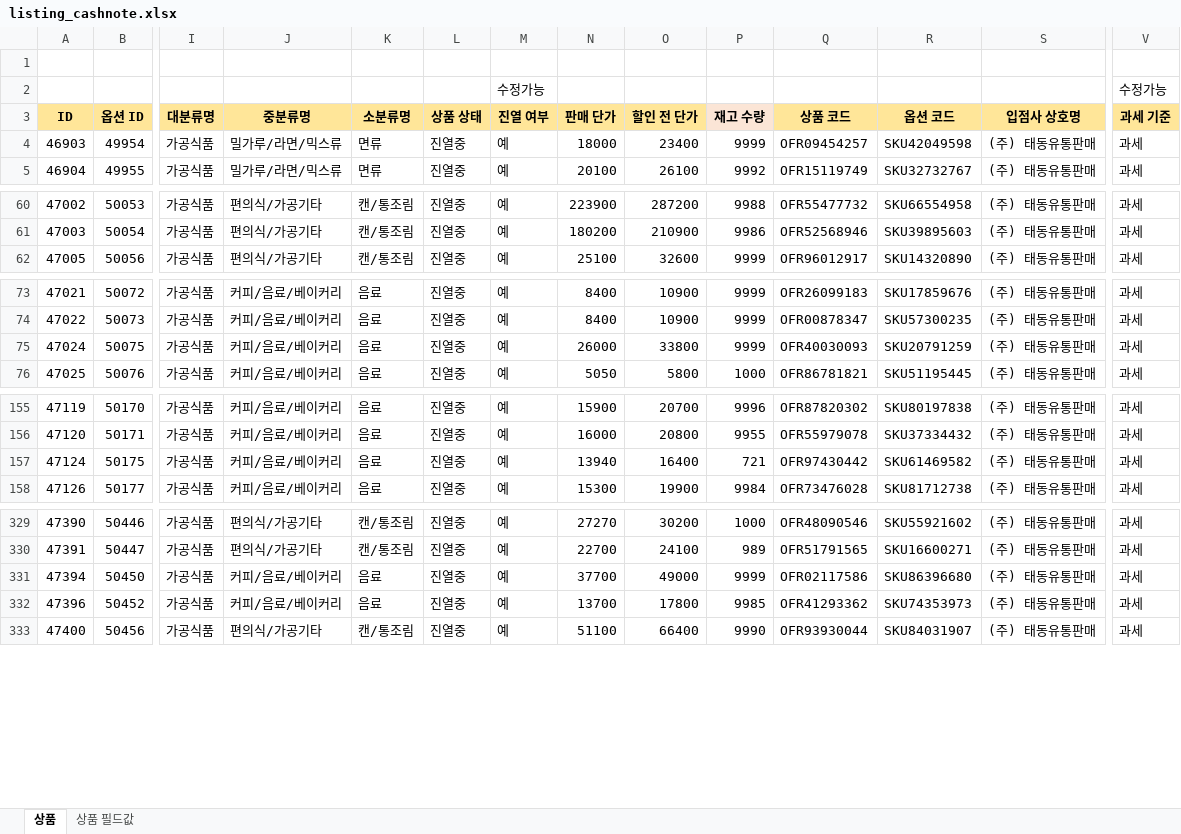
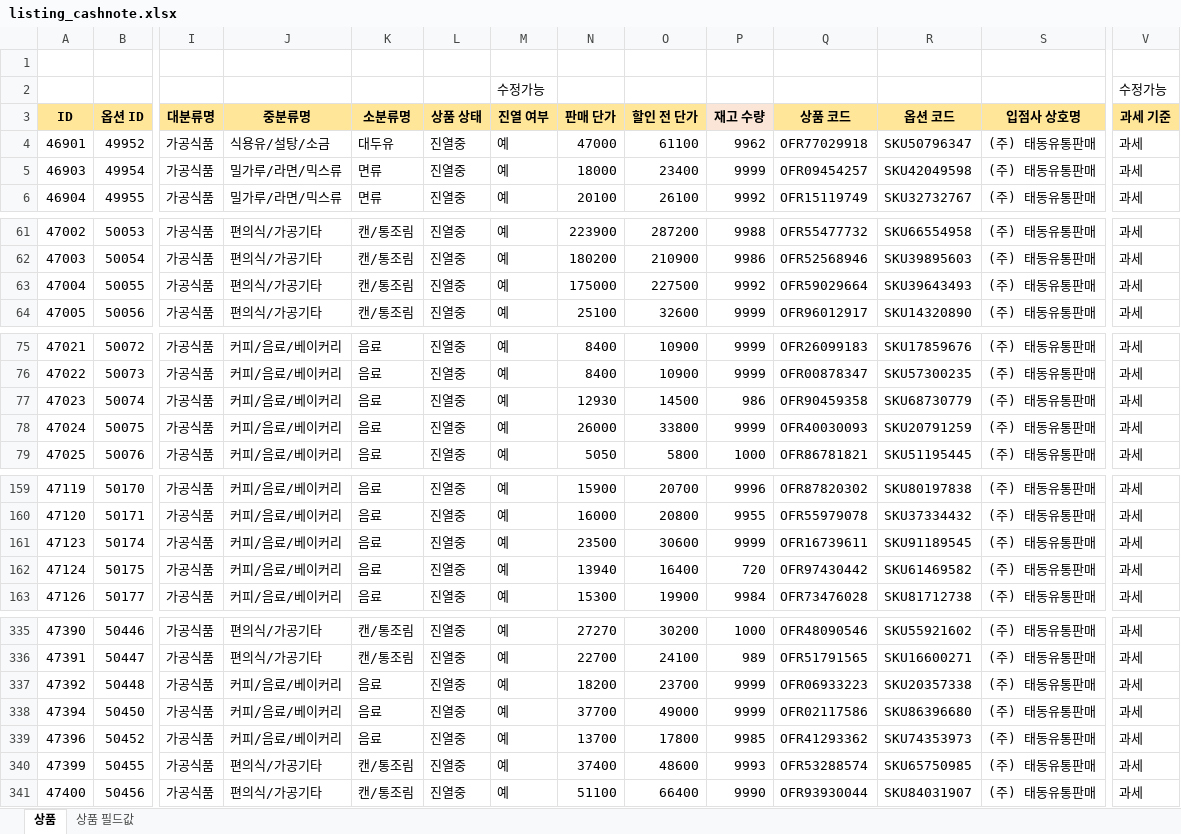
Before and after one commit to OURPROJECTDAO/work-automation-app, an Excel workbook: reference/listing_cashnote.xlsx, sheet 상품, drawn as a sheet; only a part is shown, gaps mark what is left out; values as stored, in another font and other column widths than the file's, no borders; addresses are those after the commit; rows hold the shown columns only; the diff covers the shown part only; the diff names each change by its address in the sheet, - before the commit and + after, or states it on an @@ line.

Commit message:
data(listing-raw): cashnote 원본양식 갱신

```diff
--- a/reference/listing_cashnote.xlsx (sheet 상품)
+++ b/reference/listing_cashnote.xlsx (sheet 상품)
+row 4: 46901 | 49952 | 가공식품 | 식용유/설탕/소금 | 대두유 | 진열중 | 예 | 47000 | 61100 | 9962 | OFR77029918 | SKU50796347 | (주) 태동유통판매 | 과세
+row 63: 47004 | 50055 | 가공식품 | 편의식/가공기타 | 캔/통조림 | 진열중 | 예 | 175000 | 227500 | 9992 | OFR59029664 | SKU39643493 | (주) 태동유통판매 | 과세
+row 77: 47023 | 50074 | 가공식품 | 커피/음료/베이커리 | 음료 | 진열중 | 예 | 12930 | 14500 | 986 | OFR90459358 | SKU68730779 | (주) 태동유통판매 | 과세
+row 161: 47123 | 50174 | 가공식품 | 커피/음료/베이커리 | 음료 | 진열중 | 예 | 23500 | 30600 | 9999 | OFR16739611 | SKU91189545 | (주) 태동유통판매 | 과세
-P162 (재고 수량): 721
+P162 (재고 수량): 720
+row 337: 47392 | 50448 | 가공식품 | 커피/음료/베이커리 | 음료 | 진열중 | 예 | 18200 | 23700 | 9999 | OFR06933223 | SKU20357338 | (주) 태동유통판매 | 과세
+row 340: 47399 | 50455 | 가공식품 | 편의식/가공기타 | 캔/통조림 | 진열중 | 예 | 37400 | 48600 | 9993 | OFR53288574 | SKU65750985 | (주) 태동유통판매 | 과세
```
Also changed, not shown: 4 added rows and 3 edited cells elsewhere in this sheet.
